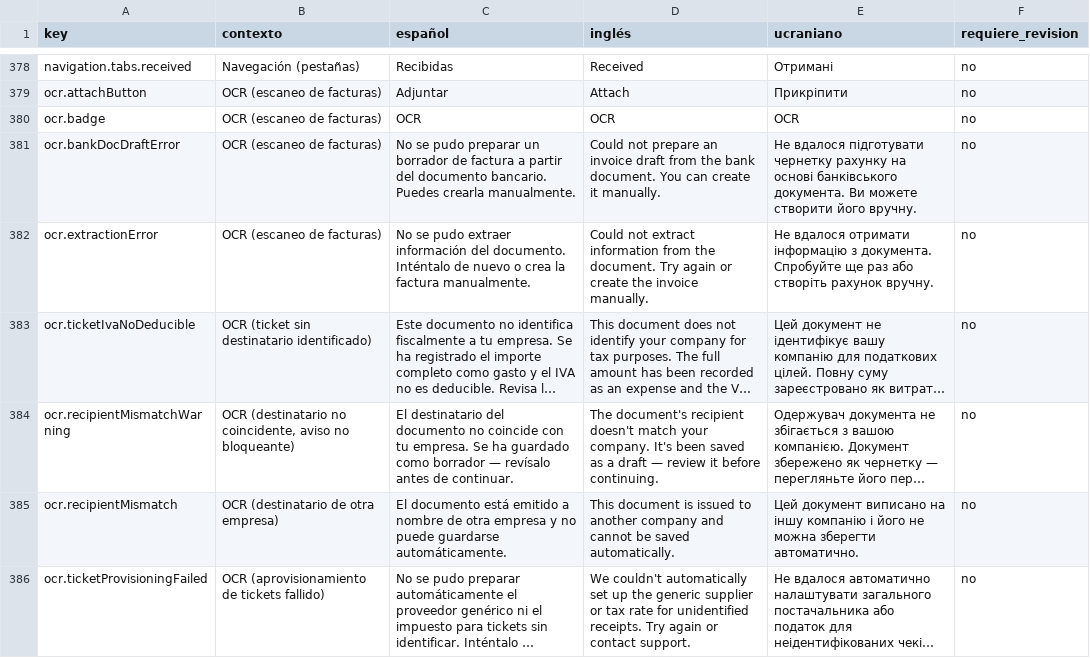
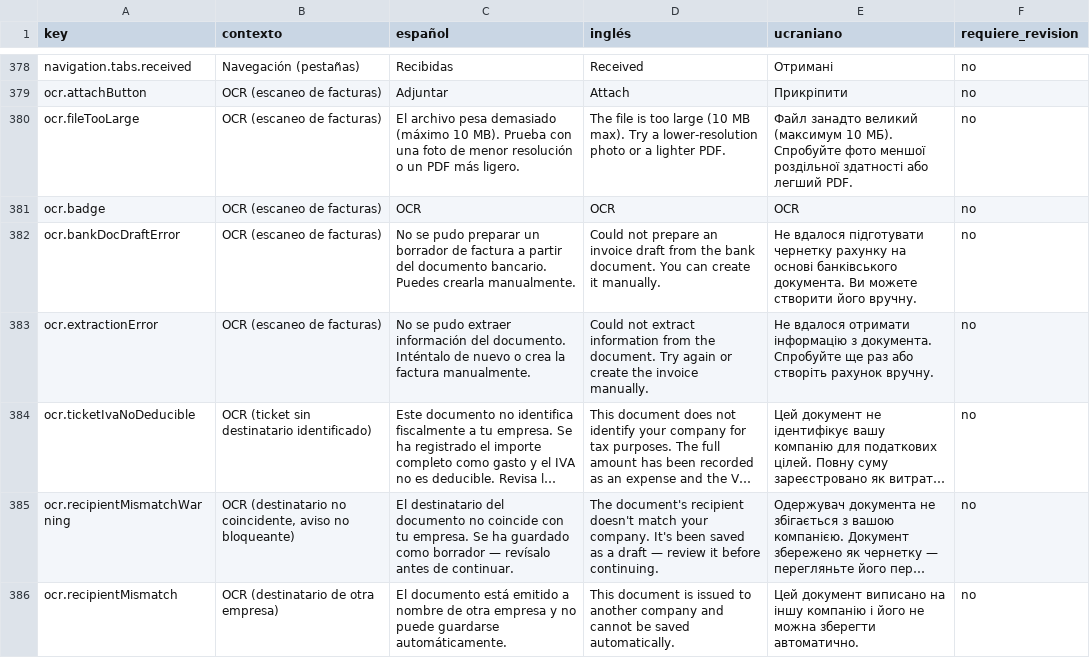
Before and after one commit to maquedaperez/artibusiness-facturacion-movil, a CSV file: docs/i18n/revision-traducciones.csv, drawn as a sheet; only a part is shown, gaps mark what is left out; the shorter side is filled out with more unchanged rows; long unchanged cells end in …; the diff names each change by its address in the sheet, - before the commit and + after, or states it on an @@ line.

```diff
--- a/docs/i18n/revision-traducciones.csv
+++ b/docs/i18n/revision-traducciones.csv
+row 380: ocr.fileTooLarge | OCR (escaneo de facturas) | El archivo pesa demasiado (máximo 10 MB). Prueba con una foto de menor resolución o un PDF más ligero. | The file is too large (10 MB max). Try a lower-resolution photo or a lighter PDF. | Файл занадто великий (максимум 10 МБ). Спробуйте фото меншої роздільної здатності або легший PDF. | no
```
Also changed, not shown: 5 other files.
